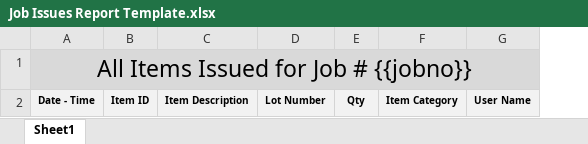
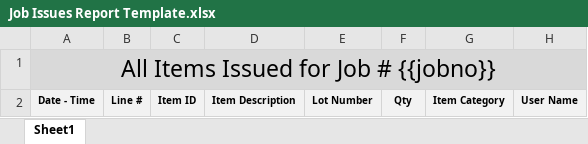
Before and after one commit to sadmachine/DBA-Automation-Tools, an Excel workbook: dist/app/templates/Job Issues Report Template.xlsx, sheet Sheet1, drawn as a sheet; values as stored, in another font and other column widths than the file's, no borders; the diff names each change by its address in the sheet, - before the commit and + after, or states it on an @@ line.

Commit message:
Updated template file for the report

```diff
--- a/dist/app/templates/Job Issues Report Template.xlsx (sheet Sheet1)
+++ b/dist/app/templates/Job Issues Report Template.xlsx (sheet Sheet1)
+column B, row 2: Line #
```
